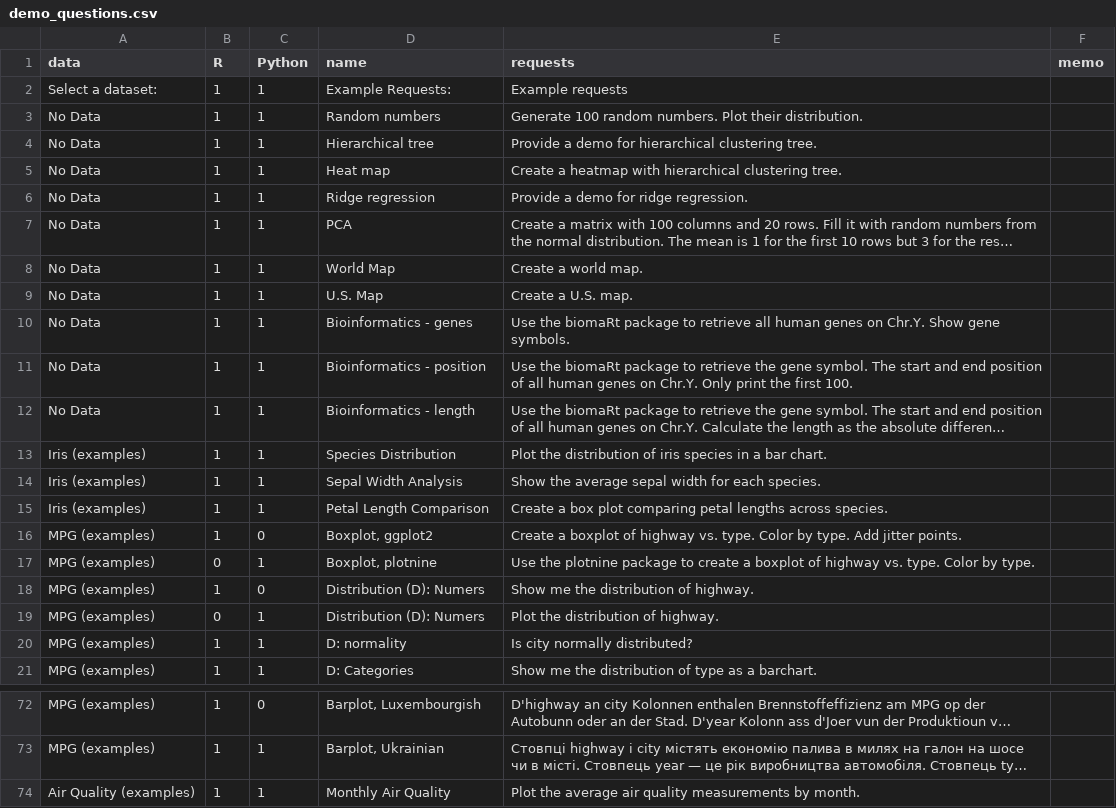
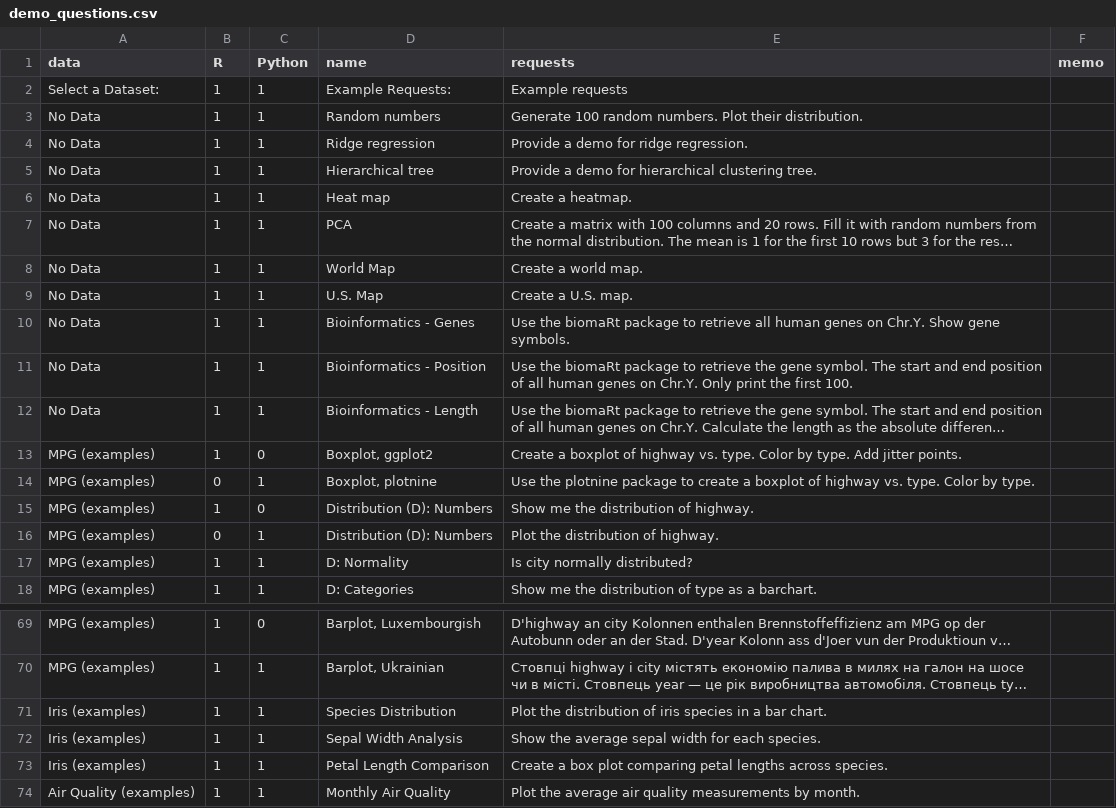
Before and after one commit to gexijin/RTutor, a CSV file: inst/app/www/demo_questions.csv, drawn as a sheet; only a part is shown, gaps mark what is left out; long unchanged cells end in …; addresses are those after the commit; the diff covers the shown part only; the diff names each change by its address in the sheet, - before the commit and + after, or states it on an @@ line.

Commit message:
Minor ui changes
- fixed typos in demo_questions
- removed policy pdfs
- moved mpg to top of data selection dropdown
- added selected data requirements to eda subtabs

```diff
--- a/inst/app/www/demo_questions.csv
+++ b/inst/app/www/demo_questions.csv
-A2 (data): Select a dataset:
+A2 (data): Select a Dataset:
@@ row 6 moved to row 4: No Data @@
-E6 (requests): Create a heatmap with hierarchical clustering tree.
+E6 (requests): Create a heatmap.
-D10 (name): Bioinformatics - genes
+D10 (name): Bioinformatics - Genes
-D11 (name): Bioinformatics - position
+D11 (name): Bioinformatics - Position
-D12 (name): Bioinformatics - length
+D12 (name): Bioinformatics - Length
-D15:D16 (name): Distribution (D): Numers
+D15:D16 (name): Distribution (D): Numbers
-D17 (name): D: normality
+D17 (name): D: Normality
@@ row 13 moved to row 71: Iris (examples) @@
@@ row 14 moved to row 72: Iris (examples) @@
@@ row 15 moved to row 73: Iris (examples) @@
```
Also changed, not shown: 17 edited cells elsewhere in this file, 10 other files.
